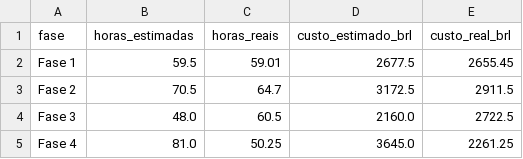
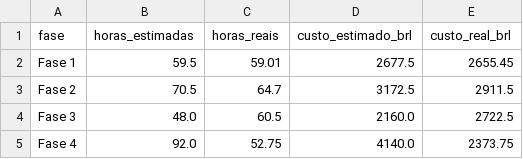
Before and after one commit to FCTE-Qualidade-de-Software-1/2026-2_T02_KAREN_JONES, a CSV file: dados/gestao/01_recursos_e_custos_fases.csv, drawn as a sheet.

```diff
--- a/dados/gestao/01_recursos_e_custos_fases.csv
+++ b/dados/gestao/01_recursos_e_custos_fases.csv
@@ -4,2 +4,2 @@ Fase 2,70.5,64.7,3172.5,2911.5
 Fase 3,48.0,60.5,2160.0,2722.5
-Fase 4,81.0,50.25,3645.0,2261.25
+Fase 4,92.0,52.75,4140.0,2373.75
```
Also changed, not shown: dados/gestao/02_calendario_e_progresso_fases.csv, dados/gestao/04_contribuicao_individual.csv, 25 other files.
